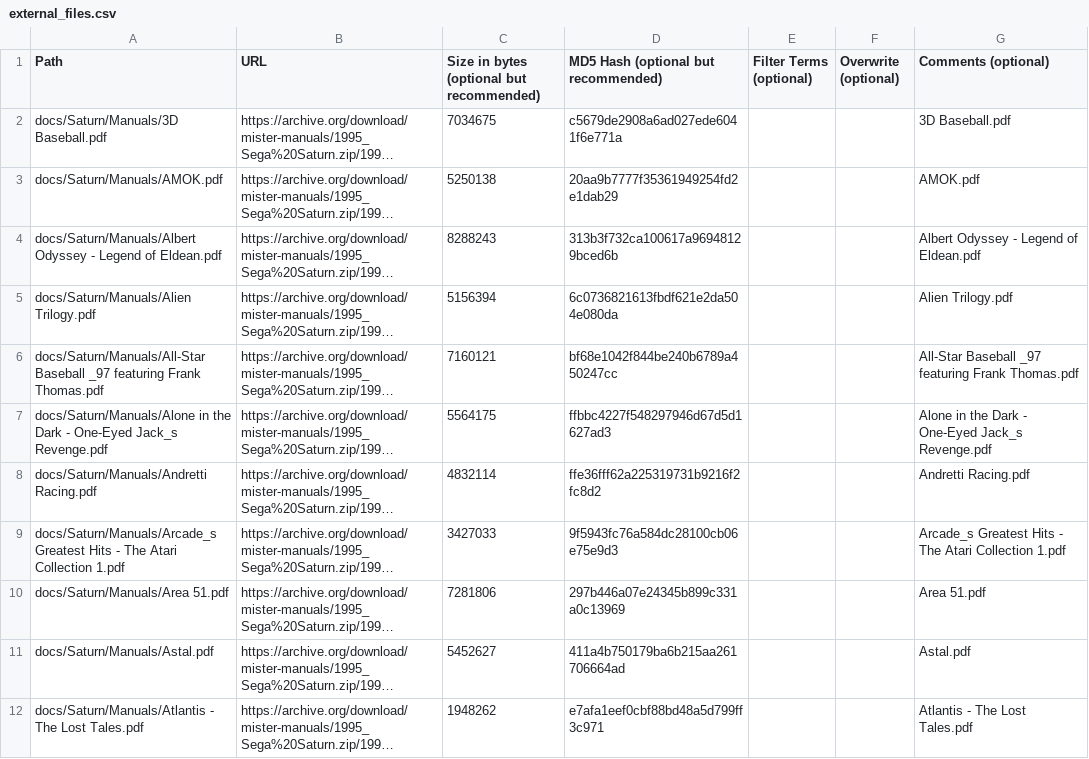
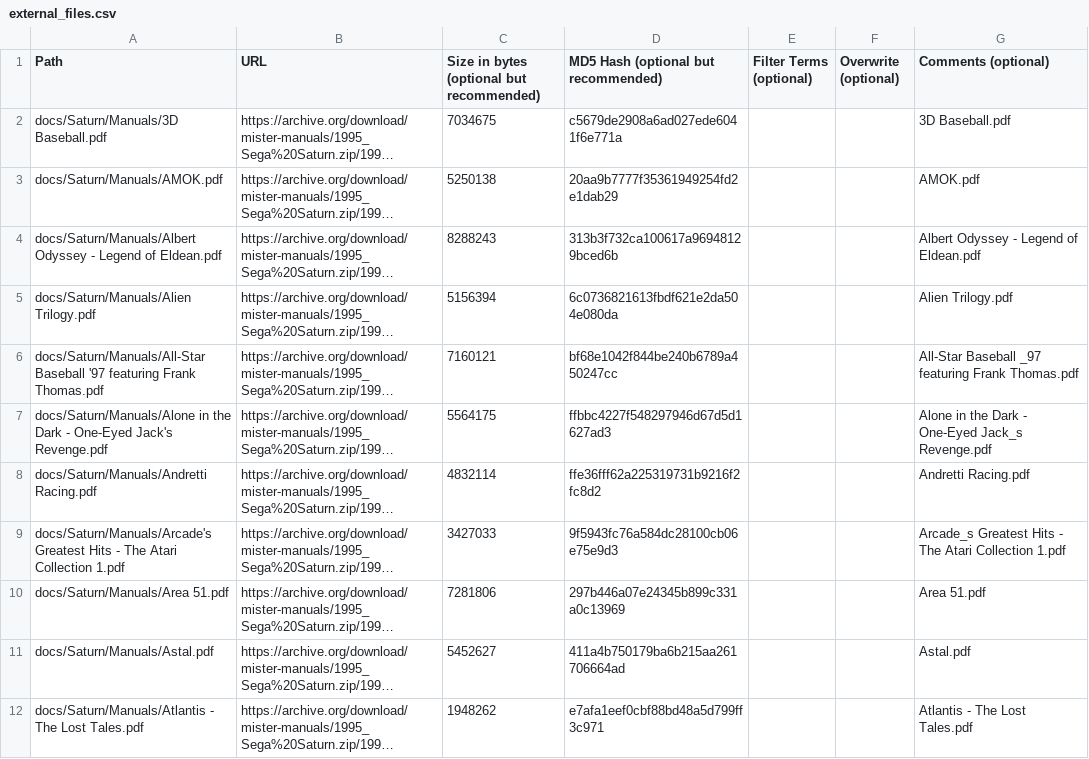
Before and after one commit to ajgowans/manualsdb-segasaturn, a CSV file: external_files.csv, drawn as a sheet; only a part is shown; long unchanged cells end in …; the diff covers the shown part only; the diff names each change by its address in the sheet, - before the commit and + after, or states it on an @@ line.

Commit message:
Update external_files.csv

```diff
--- a/external_files.csv
+++ b/external_files.csv
-A6 (Path): docs/Saturn/Manuals/All-Star Baseball _97 featuring Frank…
+A6 (Path): docs/Saturn/Manuals/All-Star Baseball '97 featuring Frank…
-A7 (Path): …- One-Eyed Jack_s Revenge.pdf
+A7 (Path): …- One-Eyed Jack's Revenge.pdf
-A9 (Path): docs/Saturn/Manuals/Arcade_s Greatest Hits…
+A9 (Path): docs/Saturn/Manuals/Arcade's Greatest Hits…
```
Also changed, not shown: 12 edited cells elsewhere in this file.
